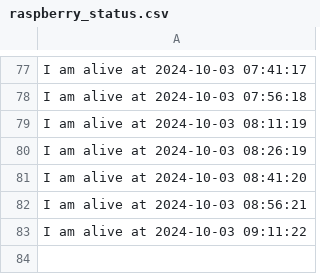
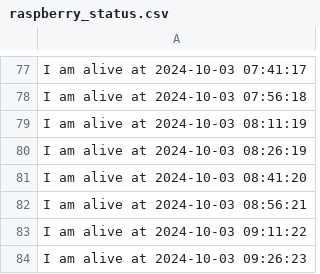
Before and after one commit to nikunjbaheti/Insider-Trading, a CSV file: raspberry_status.csv, drawn as a sheet; only a part is shown, gaps mark what is left out; the diff names each change by its address in the sheet, - before the commit and + after, or states it on an @@ line.

Commit message:
Updating raspberry_status.csv at 2024-10-03 09:27:57

```diff
--- a/raspberry_status.csv
+++ b/raspberry_status.csv
+row 84: I am alive at 2024-10-03 09:26:23
```
